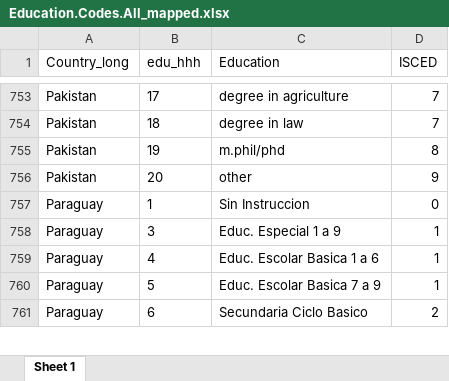
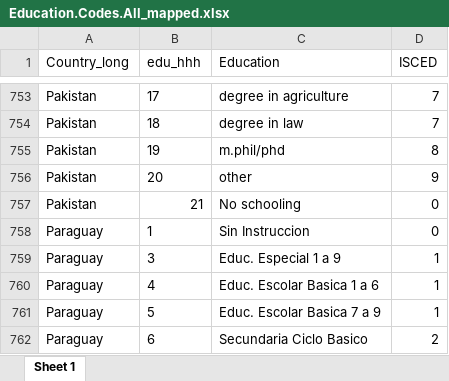
Before and after one commit to lmissbach/Carbon-Intensity-2023, an Excel workbook: 0_Data/9_Supplementary Information/Education.Codes.All_mapped.xlsx, sheet Sheet 1, drawn as a sheet; only a part is shown, gaps mark what is left out; values as stored, in another font and other column widths than the file's, no borders; the diff names each change by its address in the sheet, - before the commit and + after, or states it on an @@ line.

```diff
--- a/0_Data/9_Supplementary Information/Education.Codes.All_mapped.xlsx (sheet Sheet 1)
+++ b/0_Data/9_Supplementary Information/Education.Codes.All_mapped.xlsx (sheet Sheet 1)
+row 757: Pakistan | 21 | No schooling | 0
```
Also changed, not shown: 36 other files.
